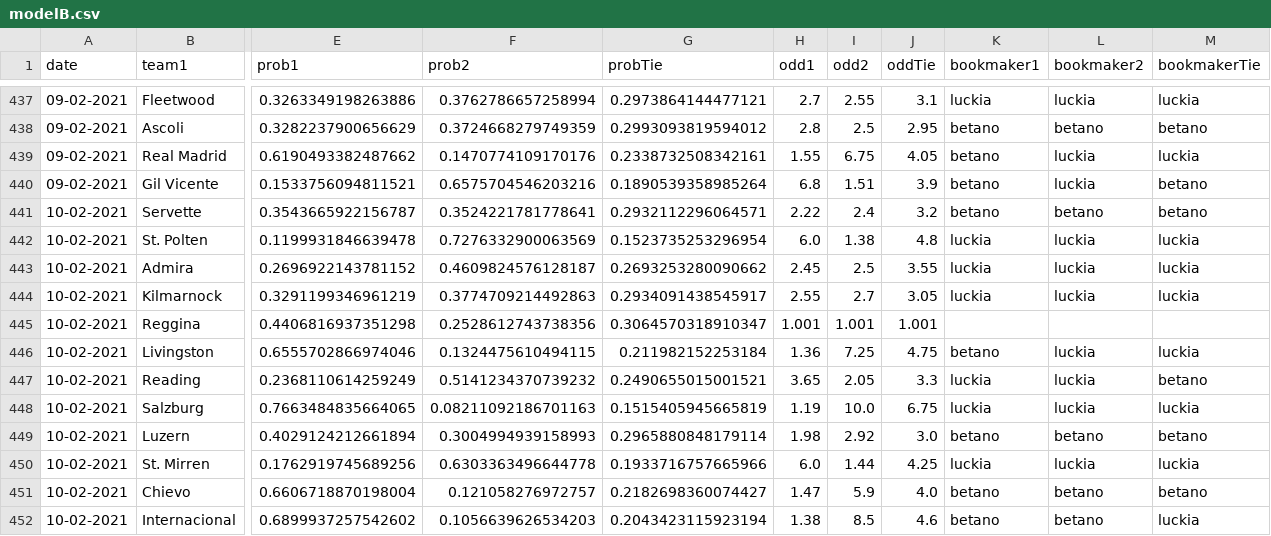
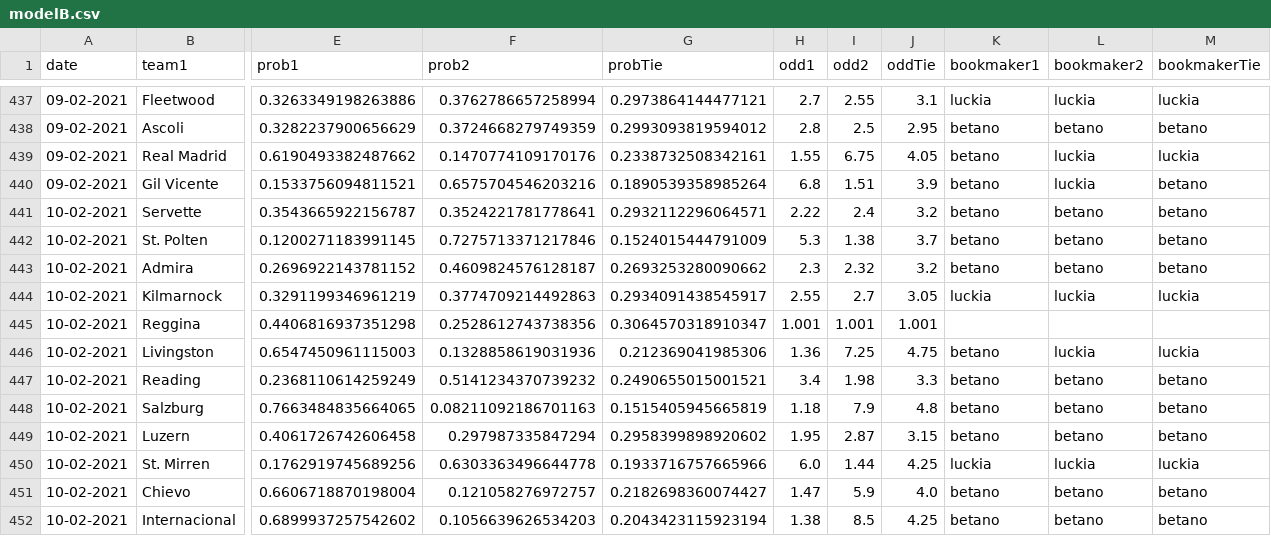
Before and after one commit to jps-yes/soccer_predictor, a CSV file: website/modelB.csv, drawn as a sheet; only a part is shown, gaps mark what is left out; the diff covers the shown part only; the diff names each change by its address in the sheet, - before the commit and + after, or states it on an @@ line.

Commit message:
automated update

```diff
--- a/website/modelB.csv
+++ b/website/modelB.csv
-E442 (prob1): 0.1199931846639478
+E442 (prob1): 0.1200271183991145
-F442 (prob2): 0.7276332900063569
+F442 (prob2): 0.7275713371217846
-G442 (probTie): 0.1523735253296954
+G442 (probTie): 0.1524015444791009
-H442 (odd1): 6.0
+H442 (odd1): 5.3
-J442 (oddTie): 4.8
+J442 (oddTie): 3.7
-K442:K443 (bookmaker1): luckia
+K442:K443 (bookmaker1): betano
-L442:L443 (bookmaker2): luckia
+L442:L443 (bookmaker2): betano
-M442:M443 (bookmakerTie): luckia
+M442:M443 (bookmakerTie): betano
-H443 (odd1): 2.45
+H443 (odd1): 2.3
-I443 (odd2): 2.5
+I443 (odd2): 2.32
-J443 (oddTie): 3.55
+J443 (oddTie): 3.2
-E446 (prob1): 0.6555702866974046
+E446 (prob1): 0.6547450961115003
-F446 (prob2): 0.1324475610494115
+F446 (prob2): 0.1328858619031936
-G446 (probTie): 0.211982152253184
+G446 (probTie): 0.212369041985306
-H447 (odd1): 3.65
+H447 (odd1): 3.4
-I447 (odd2): 2.05
+I447 (odd2): 1.98
-K447:K448 (bookmaker1): luckia
+K447:K448 (bookmaker1): betano
-L447:L448 (bookmaker2): luckia
+L447:L448 (bookmaker2): betano
-H448 (odd1): 1.19
+H448 (odd1): 1.18
-I448 (odd2): 10.0
+I448 (odd2): 7.9
-J448 (oddTie): 6.75
+J448 (oddTie): 4.8
-M448 (bookmakerTie): luckia
+M448 (bookmakerTie): betano
-E449 (prob1): 0.4029124212661894
+E449 (prob1): 0.4061726742606458
-F449 (prob2): 0.3004994939158993
+F449 (prob2): 0.297987335847294
-G449 (probTie): 0.2965880848179114
+G449 (probTie): 0.2958399898920602
-H449 (odd1): 1.98
+H449 (odd1): 1.95
-I449 (odd2): 2.92
+I449 (odd2): 2.87
-J449 (oddTie): 3.0
+J449 (oddTie): 3.15
-J452 (oddTie): 4.6
+J452 (oddTie): 4.25
-M452 (bookmakerTie): luckia
+M452 (bookmakerTie): betano
```
Also changed, not shown: 132 edited cells elsewhere in this file.
